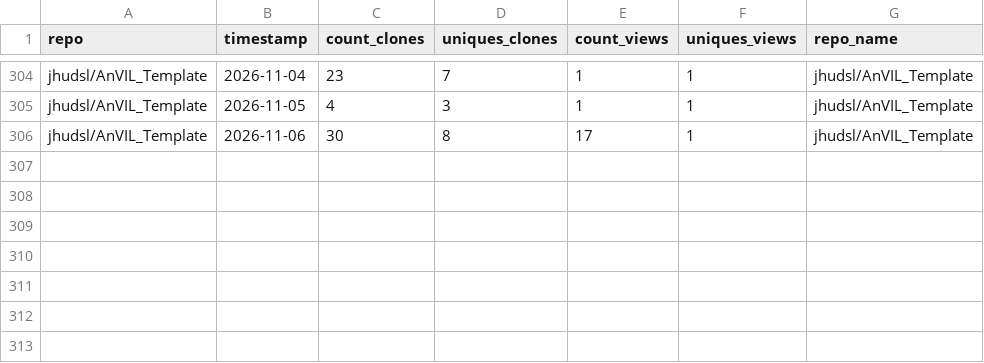
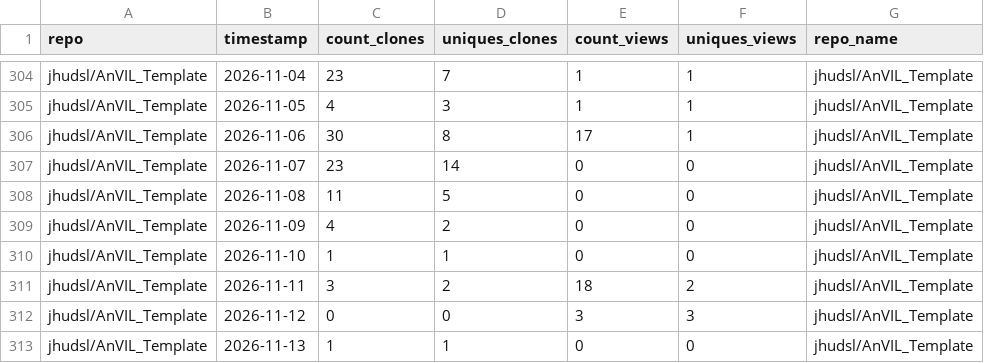
Before and after one commit to fhdsl/AnVIL_Outreach_Metrics, a TSV file: metricminer_data/github/github_timecourse.tsv, drawn as a sheet; only a part is shown, gaps mark what is left out; the diff names each change by its address in the sheet, - before the commit and + after, or states it on an @@ line.

```diff
--- a/metricminer_data/github/github_timecourse.tsv
+++ b/metricminer_data/github/github_timecourse.tsv
+row 307: jhudsl/AnVIL_Template | 2026-11-07 | 23 | 14 | 0 | 0 | jhudsl/AnVIL_Template
+row 308: jhudsl/AnVIL_Template | 2026-11-08 | 11 | 5 | 0 | 0 | jhudsl/AnVIL_Template
+row 309: jhudsl/AnVIL_Template | 2026-11-09 | 4 | 2 | 0 | 0 | jhudsl/AnVIL_Template
+row 310: jhudsl/AnVIL_Template | 2026-11-10 | 1 | 1 | 0 | 0 | jhudsl/AnVIL_Template
+row 311: jhudsl/AnVIL_Template | 2026-11-11 | 3 | 2 | 18 | 2 | jhudsl/AnVIL_Template
+row 312: jhudsl/AnVIL_Template | 2026-11-12 | 0 | 0 | 3 | 3 | jhudsl/AnVIL_Template
+row 313: jhudsl/AnVIL_Template | 2026-11-13 | 1 | 1 | 0 | 0 | jhudsl/AnVIL_Template
```
